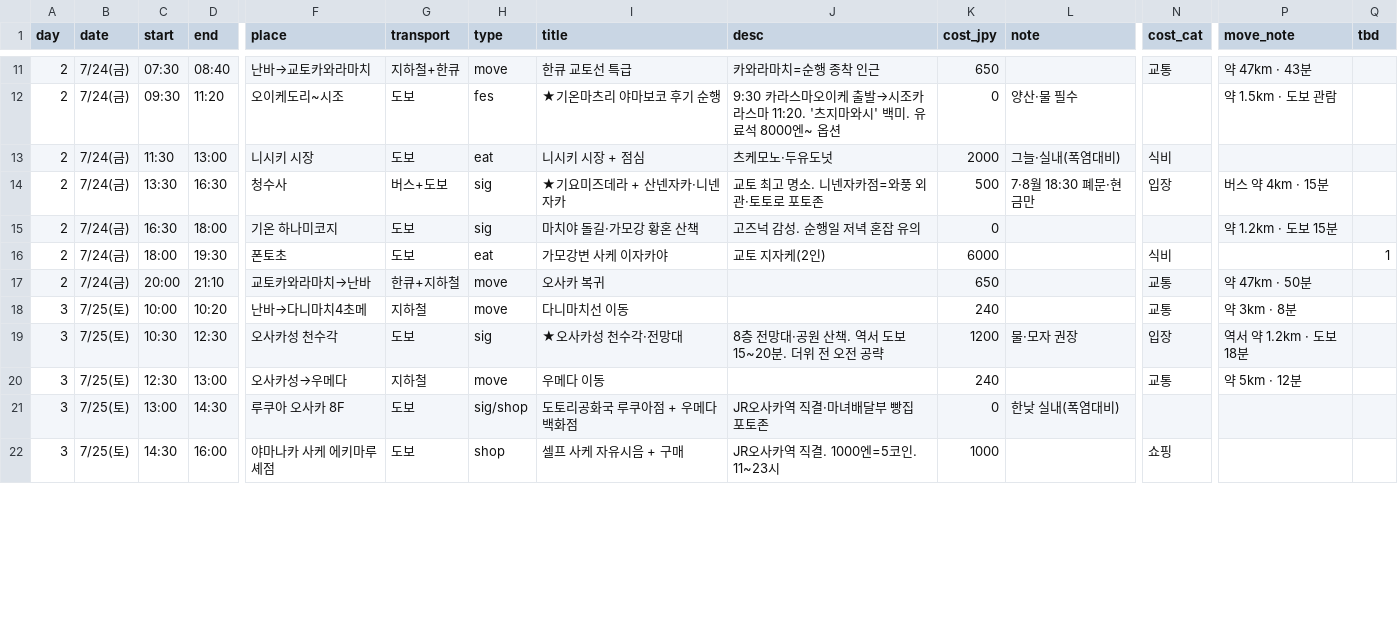
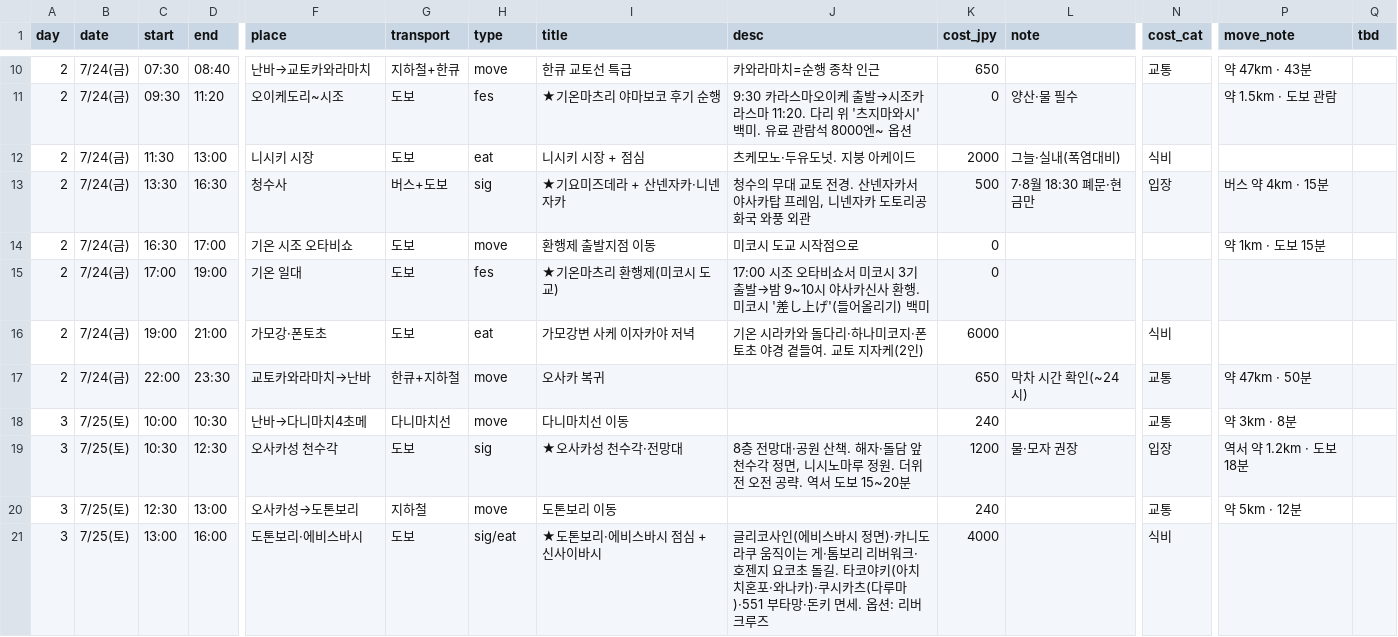
Before and after one commit to dekt-oss/kansai-trip, a CSV file: data/schedule.csv, drawn as a sheet; only a part is shown, gaps mark what is left out; removed rows and columns are numbered as before the commit, all else as after; rows hold the shown columns only; the diff covers the shown part only; the diff names each change by its address in the sheet, - before the commit and + after, or states it on an @@ line.

Commit message:
data: 일정 v3 반영 (우메다 사케·공중정원, 기온 환행제, 쿠로몬 아침) (#19)
- Day1 저녁: 난바→우메다(미도스지선)·야마나카 에키마루셰 사케 시음·우메다 공중정원·복귀 저녁
- Day2 저녁: 기온마츠리 환행제(미코시 도교)+가모강 사케, 복귀 막차 유의
- Day3: 오사카성→도톤보리·에비스바시(점심·쇼핑)→텐진마츠리 후나토교·불꽃→도톤보리 야식
- Day4 아침: 쿠로몬 시장 해산물(성게·참치·장어), 도토리 난바점/돈키 옵션화
- days.csv 오전/오후 요약 동기화

```diff
--- a/data/schedule.csv
+++ b/data/schedule.csv
-J11 (desc): …스마 11:20. '츠지마와시' 백미. 유료석 8000엔…
+J11 (desc): …스마 11:20. 다리 위 '츠지마와시' 백미. 유료 관람석 8000엔…
-J12 (desc): 츠케모노·두유도넛
+J12 (desc): 츠케모노·두유도넛. 지붕 아케이드
-J13 (desc): 교토 최고 명소. 니넨자카점=와풍 외관·토토로 포토존
+J13 (desc): 청수의 무대 교토 전경. 산넨자카서 야사카탑 프레임, 니넨자카 도토리공화국 와풍 외관
-D14 (end): 18:00
+D14 (end): 17:00
-F14 (place): 기온 하나미코지
+F14 (place): 기온 시조 오타비쇼
-H14 (type): sig
+H14 (type): move
-I14 (title): 마치야 돌길·가모강 황혼 산책
+I14 (title): 환행제 출발지점 이동
-J14 (desc): 고즈넉 감성. 순행일 저녁 혼잡 유의
+J14 (desc): 미코시 도교 시작점으로
-P14 (move_note): 약 1.2km · 도보 15분
+P14 (move_note): 약 1km · 도보 15분
+row 15: 2 | 7/24(금) | 17:00 | 19:00 | 기온 일대 | 도보 | fes | ★기온마츠리 환행제(미코시 도교) | 17:00 시조 오타비쇼서 미코시 3기 출발→밤 9~10시 야사카신사 환행. 미코시 '差し上げ'(들어올리기) 백미 | 0
-C16 (start): 18:00
+C16 (start): 19:00
-D16 (end): 19:30
+D16 (end): 21:00
-F16 (place): 폰토초
+F16 (place): 가모강·폰토초
-I16 (title): 가모강변 사케 이자카야
+I16 (title): 가모강변 사케 이자카야 저녁
-J16 (desc): 교토 지자케(2인)
+J16 (desc): 기온 시라카와 돌다리·하나미코지·폰토초 야경 곁들여. 교토 지자케(2인)
-Q16 (tbd): 1
+Q16 (tbd): (empty)
-C17 (start): 20:00
+C17 (start): 22:00
-D17 (end): 21:10
+D17 (end): 23:30
-L17 (note): (empty)
+L17 (note): 막차 시간 확인(~24시)
-D18 (end): 10:20
+D18 (end): 10:30
-G18 (transport): 지하철
+G18 (transport): 다니마치선
-J19 (desc): …산책. 역서 도보 15~20분. 더위 전 오전 공략
+J19 (desc): …산책. 해자·돌담 앞 천수각 정면, 니시노마루 정원. 더위 전 오전 공략. 역서 도보 15~20분
-F20 (place): 오사카성→우메다
+F20 (place): 오사카성→도톤보리
-I20 (title): 우메다 이동
+I20 (title): 도톤보리 이동
-row 21: 3 | 7/25(토) | 13:00 | 14:30 | 루쿠아 오사카 8F | 도보 | sig/shop | 도토리공화국 루쿠아점 + 우메다 백화점 | JR오사카역 직결·마녀배달부 빵집 포토존 | 0 | 한낮 실내(폭염대비)
-C21 (start): 14:30
+C21 (start): 13:00
-F21 (place): 야마나카 사케 에키마루셰점
+F21 (place): 도톤보리·에비스바시
-H21 (type): shop
+H21 (type): sig/eat
-I21 (title): 셀프 사케 자유시음 + 구매
+I21 (title): ★도톤보리·에비스바시 점심 + 신사이바시
-J21 (desc): JR오사카역 직결. 1000엔=5코인. 11~23시
+J21 (desc): 글리코사인(에비스바시 정면)·카니도라쿠 움직이는 게·톰보리 리버워크·호젠지 요코초 돌길. 타코야키(아치치혼포·와나카)·쿠시카츠(다루마)·551 부타망·돈키 면세. 옵션: 리버크루즈
-K21 (cost_jpy): 1000
+K21 (cost_jpy): 4000
-N21 (cost_cat): 쇼핑
+N21 (cost_cat): 식비
```
Also changed, not shown: 2 added rows, 2 removed rows and 47 edited cells elsewhere in this file, data/days.csv.
